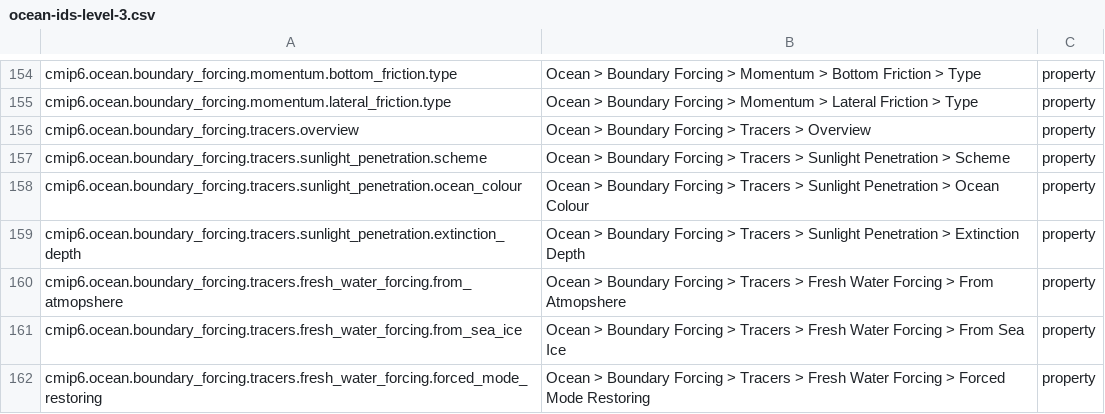
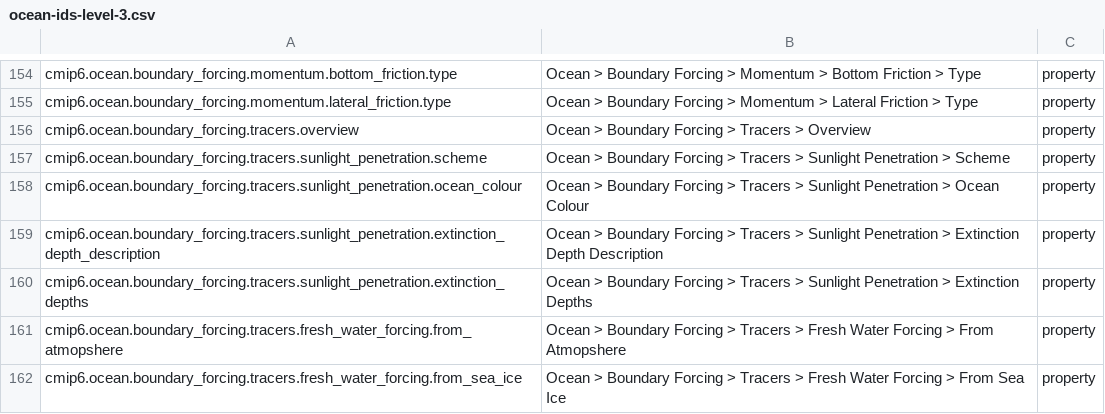
Before and after one commit to ES-DOC/esdoc-docs, a CSV file: cmip6/models/csv/ocean-ids-level-3.csv, drawn as a sheet; only a part is shown, gaps mark what is left out; the shorter side is filled out with more unchanged rows.

Commit message:
Latest cmip6 artefacts generated

```diff
--- a/cmip6/models/csv/ocean-ids-level-3.csv
+++ b/cmip6/models/csv/ocean-ids-level-3.csv
@@ -158,3 +158,4 @@ cmip6.ocean.boundary_forcing.tracers.sunlight_penetration.scheme, Ocean > Bounda
 cmip6.ocean.boundary_forcing.tracers.sunlight_penetration.ocean_colour, Ocean > Boundary Forcing > Tracers > Sunlight Penetration > Ocean Colour, property
-cmip6.ocean.boundary_forcing.tracers.sunlight_penetration.extinction_depth, Ocean > Boundary Forcing > Tracers > Sunlight Penetration > Extinction Depth, property
+cmip6.ocean.boundary_forcing.tracers.sunlight_penetration.extinction_depth_description, Ocean > Boundary Forcing > Tracers > Sunlight Penetration > Extinction Depth Description, property
+cmip6.ocean.boundary_forcing.tracers.sunlight_penetration.extinction_depths, Ocean > Boundary Forcing > Tracers > Sunlight Penetration > Extinction Depths, property
 cmip6.ocean.boundary_forcing.tracers.fresh_water_forcing.from_atmopshere, Ocean > Boundary Forcing > Tracers > Fresh Water Forcing > From Atmopshere, property
```
Also changed, not shown: 15 other files.
